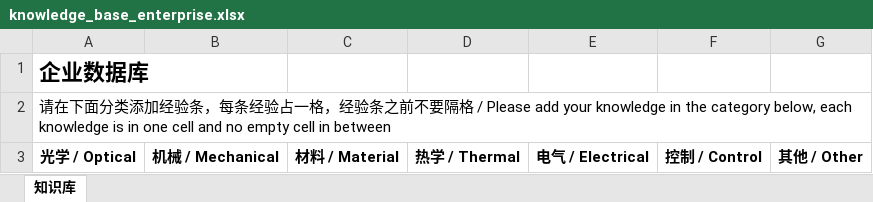
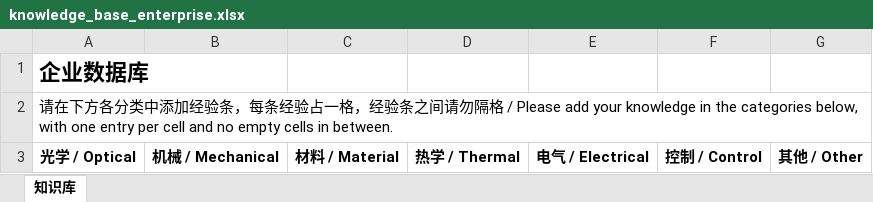
Before and after one commit to Laurenceku2026/techlife-portal, an Excel workbook: templates/knowledge_base_enterprise.xlsx, sheet 知识库, drawn as a sheet; values as stored, in another font and other column widths than the file's, no borders; the diff names each change by its address in the sheet, - before the commit and + after, or states it on an @@ line.

```diff
--- a/templates/knowledge_base_enterprise.xlsx (sheet 知识库)
+++ b/templates/knowledge_base_enterprise.xlsx (sheet 知识库)
-A2: …在下面分类添加经验条，每条经验占一格，经验条之前不要隔格 / Please add your knowledge in the category below, each knowledge is in one cell and no empty cell in between
+A2: …在下方各分类中添加经验条，每条经验占一格，经验条之间请勿隔格 / Please add your knowledge in the categories below, with one entry per cell and no empty cells in between.
```
Also changed, not shown: 1 other file.
